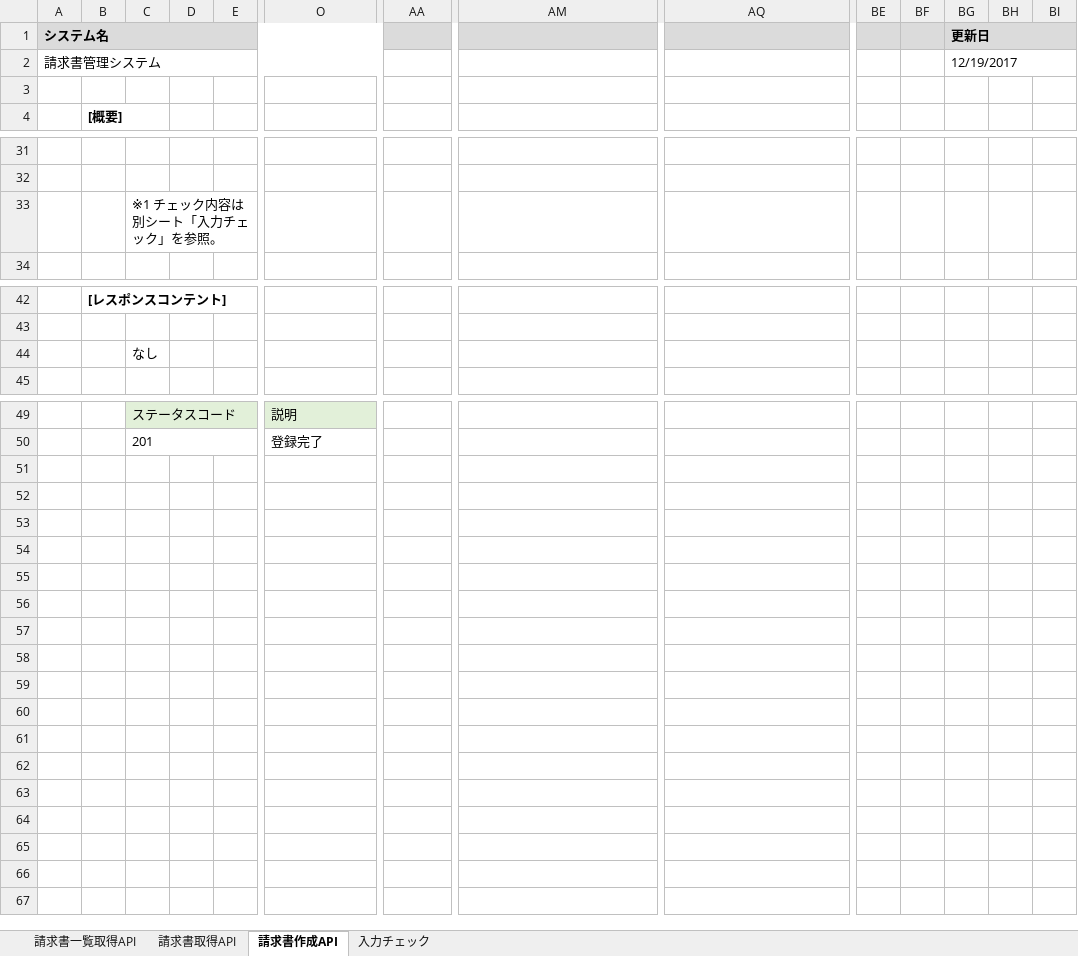
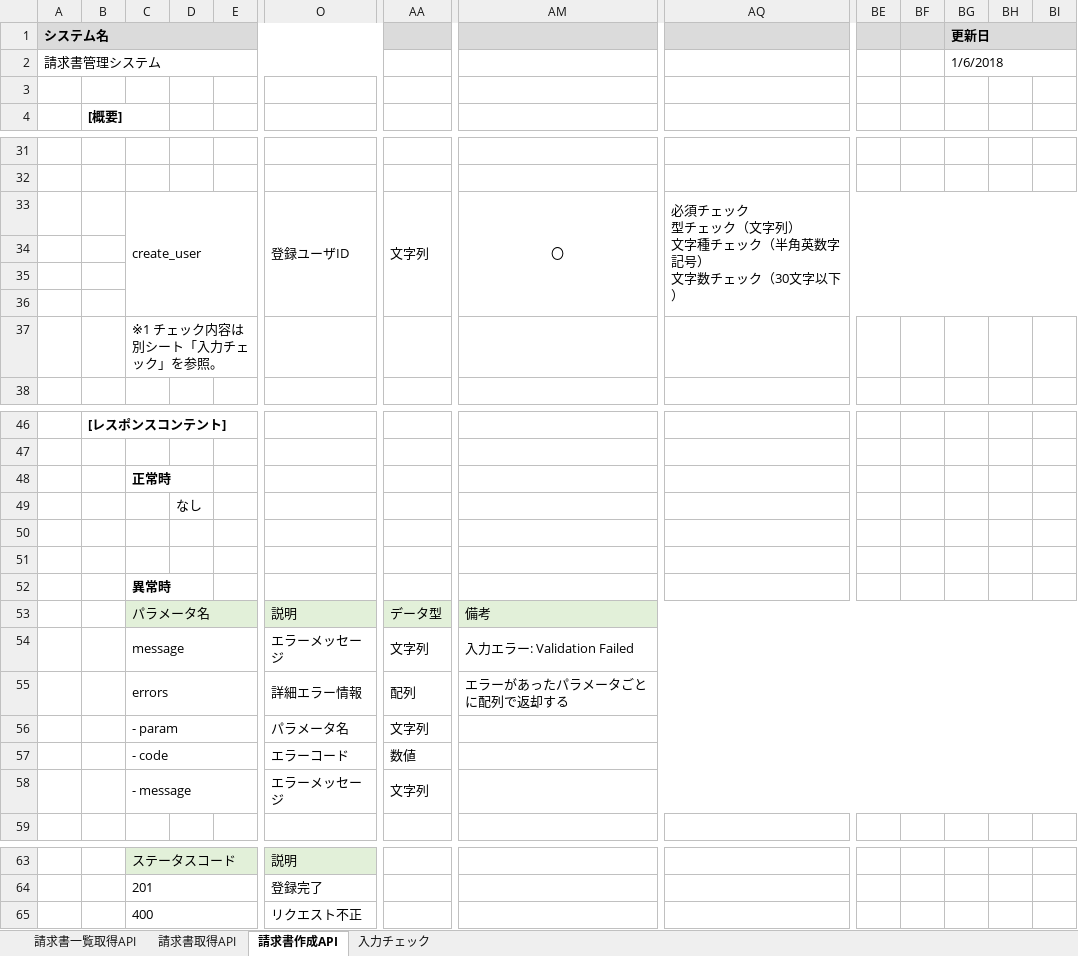
Before and after one commit to nakajimamo-systena/invoice, an Excel workbook: invoice-doc/基本設計書.xlsx, sheet 請求書作成API, drawn as a sheet; only a part is shown, gaps mark what is left out; values as stored, in another font and other column widths than the file's, no borders; addresses are those after the commit; rows hold the shown columns only; ↵ is a line break in a cell; the diff names each change by its address in the sheet, - before the commit and + after, or states it on an @@ line.

Commit message:
レビュー指摘修正

```diff
--- a/invoice-doc/基本設計書.xlsx (sheet 請求書作成API)
+++ b/invoice-doc/基本設計書.xlsx (sheet 請求書作成API)
-BG2 (更新日): 12/19/2017
+BG2 (更新日): 1/6/2018
+row 33:  |  | create_user |  |  | 登録ユーザID | 文字列 | 〇 | 必須チェック ↵ 型チェック（文字列） ↵ 文字種チェック（半角英数字記号） ↵ 文字数チェック（30文字以下）
+row 34: (empty)
+row 35: (empty)
+row 36: (empty)
-C48: なし
+C48: 正常時
-C48 bold: off
+C48 bold: on
+row 49:  |  |  | なし
+row 50: (empty)
+row 51: (empty)
+row 52:  |  | 異常時
+row 53:  |  | パラメータ名 |  |  | 説明 | データ型 | 備考
+row 54:  |  | message |  |  | エラーメッセージ | 文字列 | 入力エラー: Validation Failed
+row 55:  |  | errors |  |  | 詳細エラー情報 | 配列 | エラーがあったパラメータごとに配列で返却する
+row 56:  |  | - param |  |  | パラメータ名 | 文字列
+row 57:  |  | - code |  |  | エラーコード | 数値
+row 58:  |  | - message |  |  | エラーメッセージ | 文字列
+row 65:  |  | 400 |  |  | リクエスト不正
```
Also changed, not shown: sheet 入力チェック, sheet 請求書取得API, sheet 請求書一覧取得API.
